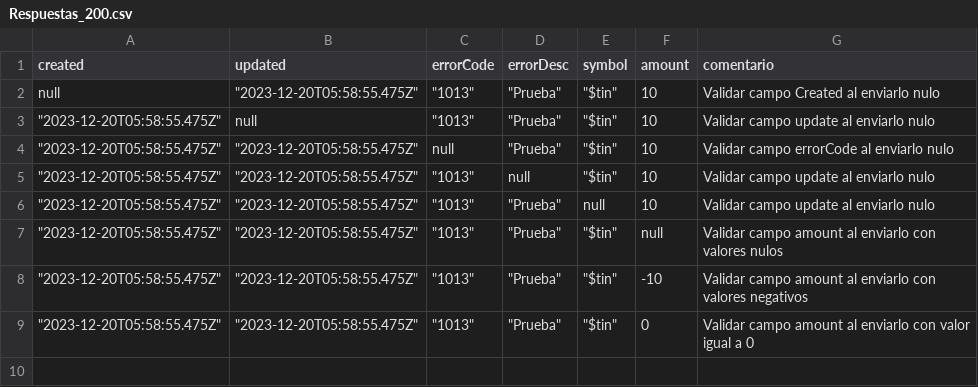
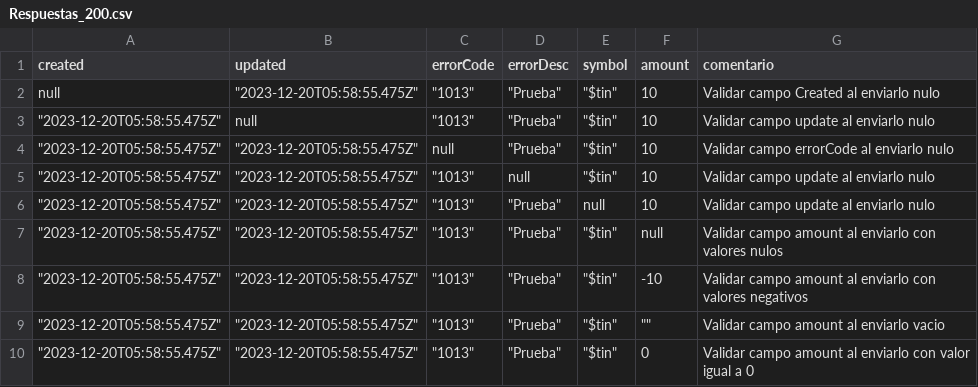
Before and after one commit to sergiomolber/Transfiya_flujo_de_fallos, a CSV file: CALLBACK/Respuestas_200.csv, drawn as a sheet.

```diff
--- a/CALLBACK/Respuestas_200.csv
+++ b/CALLBACK/Respuestas_200.csv
@@ -8,2 +8,3 @@ null,"""2023-12-20T05:58:55.475Z""","""1013""","""Prueba""","""$tin""",10,Valida
 """2023-12-20T05:58:55.475Z""","""2023-12-20T05:58:55.475Z""","""1013""","""Prueba""","""$tin""",-10,Validar campo amount al enviarlo con valores negativos
+"""2023-12-20T05:58:55.475Z""","""2023-12-20T05:58:55.475Z""","""1013""","""Prueba""","""$tin""","""""",Validar campo amount al enviarlo vacio
 """2023-12-20T05:58:55.475Z""","""2023-12-20T05:58:55.475Z""","""1013""","""Prueba""","""$tin""",0,Validar campo amount al enviarlo con valor igual a 0
```
Also changed, not shown: CALLBACK/Respuestas_400.csv, 2 other files.
